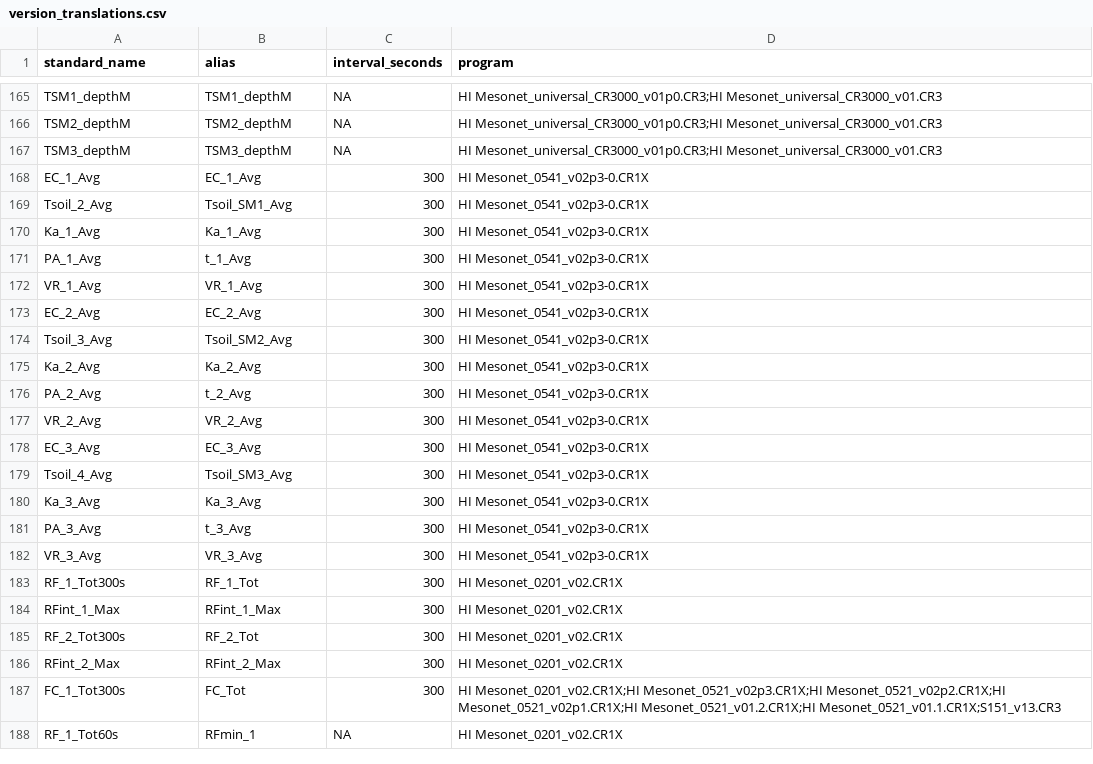
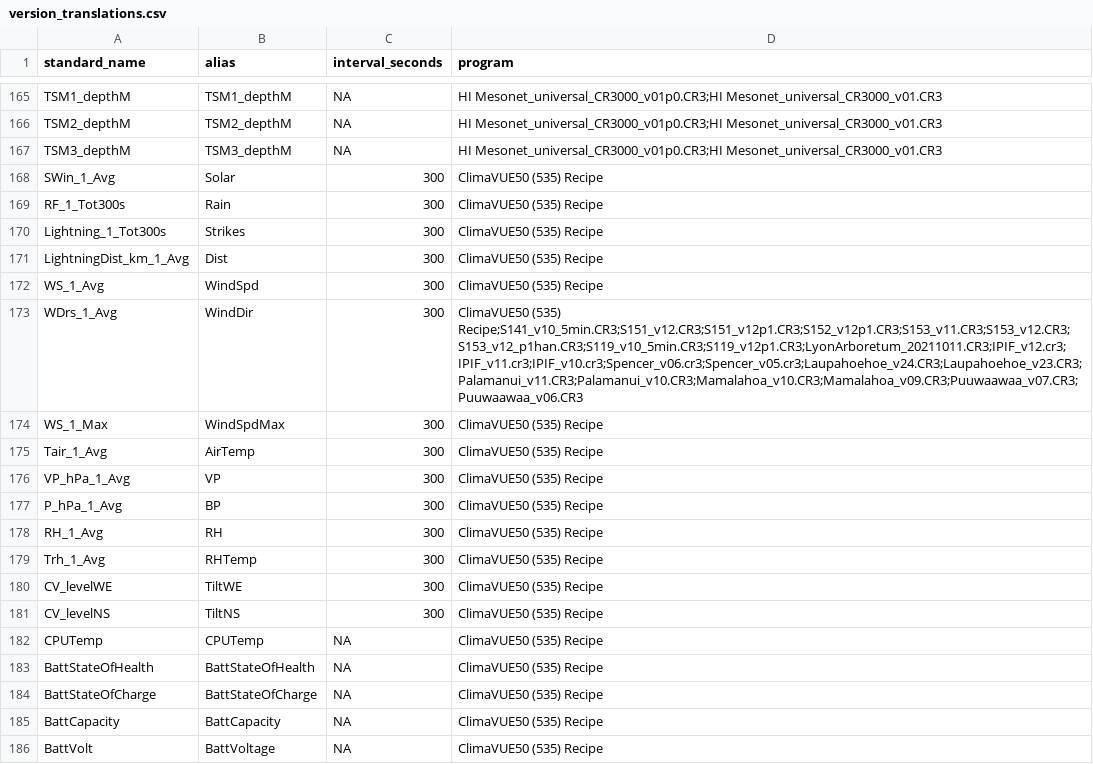
Before and after one commit to HCDP/loggernet_station_data, a CSV file: csv_data/variables/version_translations.csv, drawn as a sheet; only a part is shown, gaps mark what is left out; the shorter side is filled out with more unchanged rows; the diff covers the shown part only; the diff names each change by its address in the sheet, - before the commit and + after, or states it on an @@ line.

Commit message:
added new program version & variables from Campbell Cloud (Aspen10-ClimaVue) station

```diff
--- a/csv_data/variables/version_translations.csv
+++ b/csv_data/variables/version_translations.csv
+row 168: SWin_1_Avg | Solar | 300 | ClimaVUE50 (535) Recipe
+row 169: RF_1_Tot300s | Rain | 300 | ClimaVUE50 (535) Recipe
+row 170: Lightning_1_Tot300s | Strikes | 300 | ClimaVUE50 (535) Recipe
+row 171: LightningDist_km_1_Avg | Dist | 300 | ClimaVUE50 (535) Recipe
+row 172: WS_1_Avg | WindSpd | 300 | ClimaVUE50 (535) Recipe
+row 173: WDrs_1_Avg | WindDir | 300 | ClimaVUE50 (535) Recipe;S141_v10_5min.CR3;S151_v12.CR3;S151_v12p1.CR3;S152_v12p1.CR3;S153_v11.CR3;S153_v12.CR3;S153_v12_p1han.CR3;S119_v10_5min.CR3;S119_v12p1.CR3;LyonArboretum_20211011.CR3;IPIF_v12.cr3;IPIF_v11.cr3;IPIF_v10.cr3;Spencer_v06.cr3;Spencer_v05.cr3;Laupahoehoe_v24.CR3;Laupahoehoe_v23.CR3;Palamanui_v11.CR3;Palamanui_v10.CR3;Mamalahoa_v10.CR3;Mamalahoa_v09.CR3;Puuwaawaa_v07.CR3;Puuwaawaa_v06.CR3
+row 174: WS_1_Max | WindSpdMax | 300 | ClimaVUE50 (535) Recipe
+row 175: Tair_1_Avg | AirTemp | 300 | ClimaVUE50 (535) Recipe
+row 176: VP_hPa_1_Avg | VP | 300 | ClimaVUE50 (535) Recipe
+row 177: P_hPa_1_Avg | BP | 300 | ClimaVUE50 (535) Recipe
+row 178: RH_1_Avg | RH | 300 | ClimaVUE50 (535) Recipe
+row 179: Trh_1_Avg | RHTemp | 300 | ClimaVUE50 (535) Recipe
+row 180: CV_levelWE | TiltWE | 300 | ClimaVUE50 (535) Recipe
+row 181: CV_levelNS | TiltNS | 300 | ClimaVUE50 (535) Recipe
+row 182: CPUTemp | CPUTemp | NA | ClimaVUE50 (535) Recipe
+row 183: BattStateOfHealth | BattStateOfHealth | NA | ClimaVUE50 (535) Recipe
+row 184: BattStateOfCharge | BattStateOfCharge | NA | ClimaVUE50 (535) Recipe
+row 185: BattCapacity | BattCapacity | NA | ClimaVUE50 (535) Recipe
+row 186: BattVolt | BattVoltage | NA | ClimaVUE50 (535) Recipe
```
Also changed, not shown: 12 added rows, 1 removed row and 6 edited cells elsewhere in this file.
